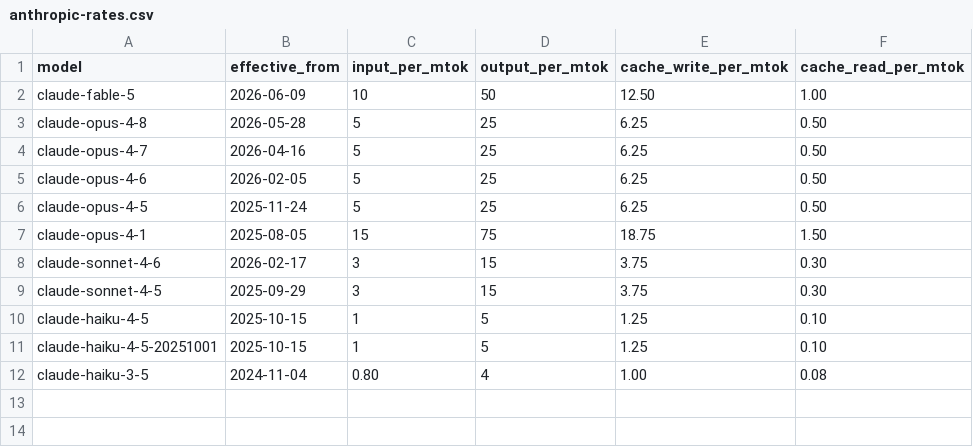
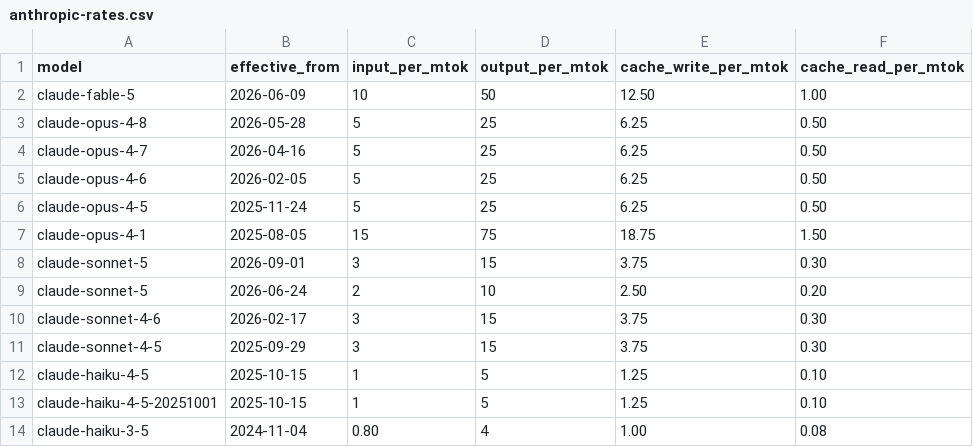
Before and after one commit to overseers-desk/questlog, a CSV file: data/anthropic-rates.csv, drawn as a sheet; the diff names each change by its address in the sheet, - before the commit and + after, or states it on an @@ line.

```diff
--- a/data/anthropic-rates.csv
+++ b/data/anthropic-rates.csv
+row 8: claude-sonnet-5 | 2026-09-01 | 3 | 15 | 3.75 | 0.30
+row 9: claude-sonnet-5 | 2026-06-24 | 2 | 10 | 2.50 | 0.20
```
Also changed, not shown: 1 other file.
